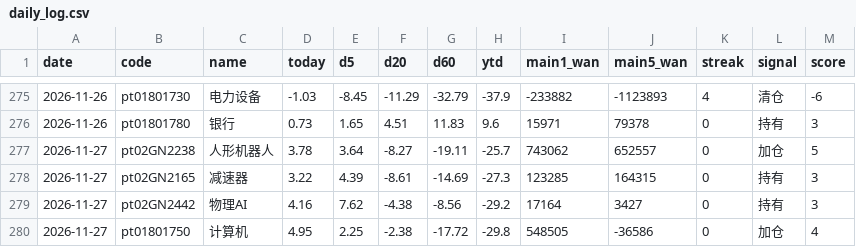
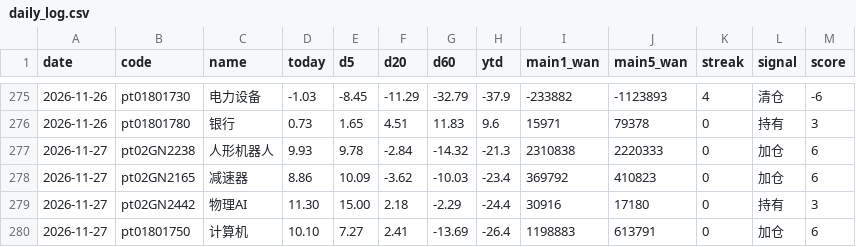
Before and after one commit to lycoris183/a-share-radar, a CSV file: data/daily_log.csv, drawn as a sheet; only a part is shown, gaps mark what is left out; the diff covers the shown part only.

```diff
--- a/data/daily_log.csv
+++ b/data/daily_log.csv
@@ -276,5 +276,5 @@
 2026-11-26,pt01801780,银行,0.73,1.65,4.51,11.83,9.6,15971,79378,0,持有,3
-2026-11-27,pt02GN2238,人形机器人,3.78,3.64,-8.27,-19.11,-25.7,743062,652557,0,加仓,5
-2026-11-27,pt02GN2165,减速器,3.22,4.39,-8.61,-14.69,-27.3,123285,164315,0,持有,3
-2026-11-27,pt02GN2442,物理AI,4.16,7.62,-4.38,-8.56,-29.2,17164,3427,0,持有,3
-2026-11-27,pt01801750,计算机,4.95,2.25,-2.38,-17.72,-29.8,548505,-36586,0,加仓,4
+2026-11-27,pt02GN2238,人形机器人,9.93,9.78,-2.84,-14.32,-21.3,2310838,2220333,0,加仓,6
+2026-11-27,pt02GN2165,减速器,8.86,10.09,-3.62,-10.03,-23.4,369792,410823,0,加仓,6
+2026-11-27,pt02GN2442,物理AI,11.30,15.00,2.18,-2.29,-24.4,30916,17180,0,持有,3
+2026-11-27,pt01801750,计算机,10.10,7.27,2.41,-13.69,-26.4,1198883,613791,0,加仓,6
```
Also changed, not shown: 5 added rows, 5 removed rows and 18 edited cells elsewhere in this file, 17 other files.
